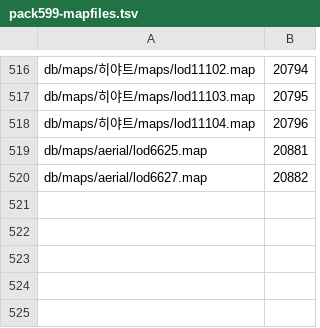
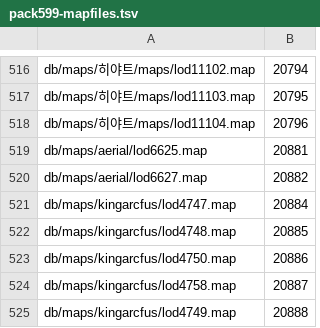
Before and after one commit to sangchane/Dark-Ages-Private-Server, a TSV file: database/server/static/pack599-mapfiles.tsv, drawn as a sheet; only a part is shown, gaps mark what is left out; the diff names each change by its address in the sheet, - before the commit and + after, or states it on an @@ line.

```diff
--- a/database/server/static/pack599-mapfiles.tsv
+++ b/database/server/static/pack599-mapfiles.tsv
+row 521: db/maps/kingarcfus/lod4747.map | 20884
+row 522: db/maps/kingarcfus/lod4748.map | 20885
+row 523: db/maps/kingarcfus/lod4750.map | 20886
+row 524: db/maps/kingarcfus/lod4758.map | 20887
+row 525: db/maps/kingarcfus/lod4749.map | 20888
```
Also changed, not shown: 44 other files.
